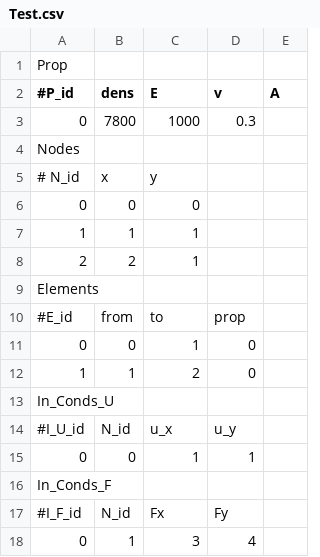
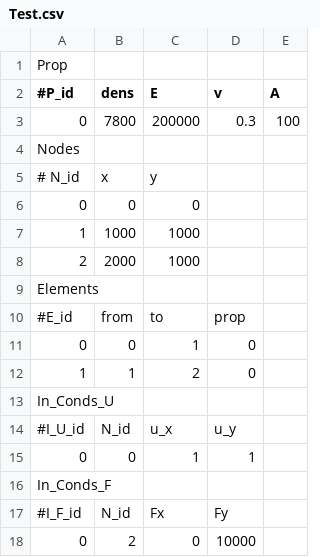
Before and after one commit to CsungaBro/PySymKompProj, a CSV file: Test.csv, drawn as a sheet.

```diff
--- a/Test.csv
+++ b/Test.csv
@@ -2,3 +2,3 @@ Prop; ;;;
 #P_id;dens;E;v;A
-0;7800;1000;0.3;
+0;7800;200000;0.3;100;
 Nodes; ;;;
@@ -6,4 +6,4 @@ Nodes; ;;;
 0;0;0;;
-1;1;1;;
-2;2;1;;
+1;1000;1000;;
+2;2000;1000;;
 Elements; ;;;
@@ -17,2 +17,2 @@ In_Conds_F; ;;;
 #I_F_id;N_id;Fx;Fy;
-0;1;3;4;
+0;2;0;10000;
```
Also changed, not shown: 1 other file.
